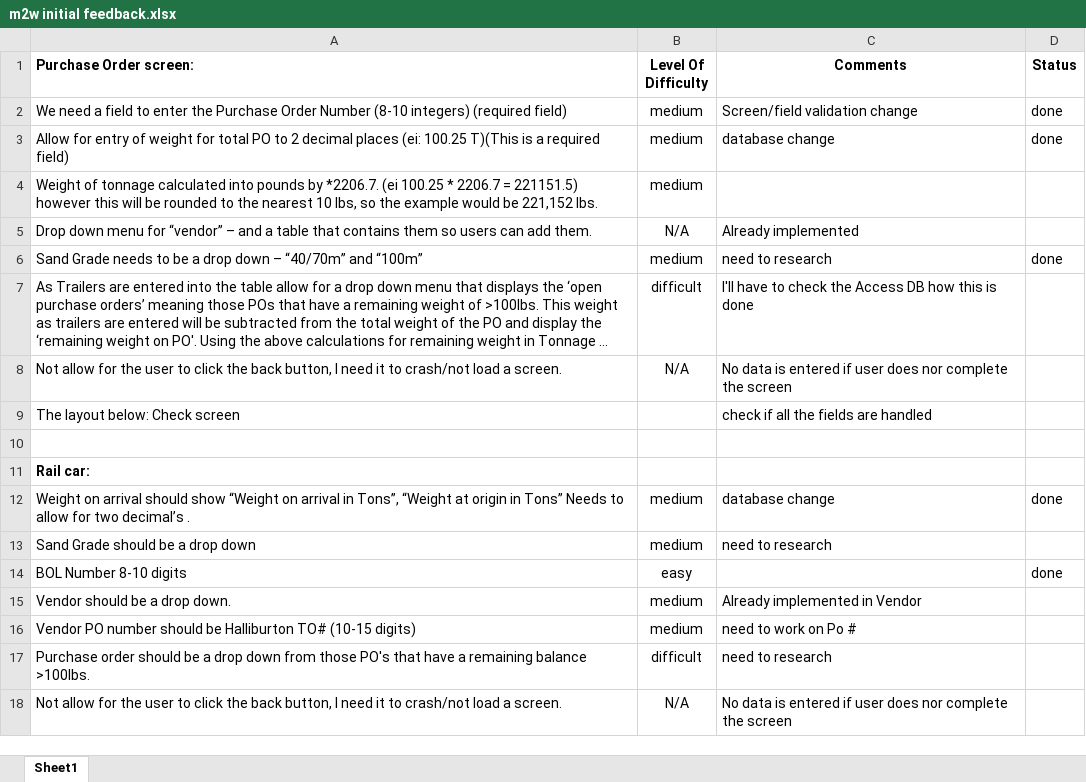
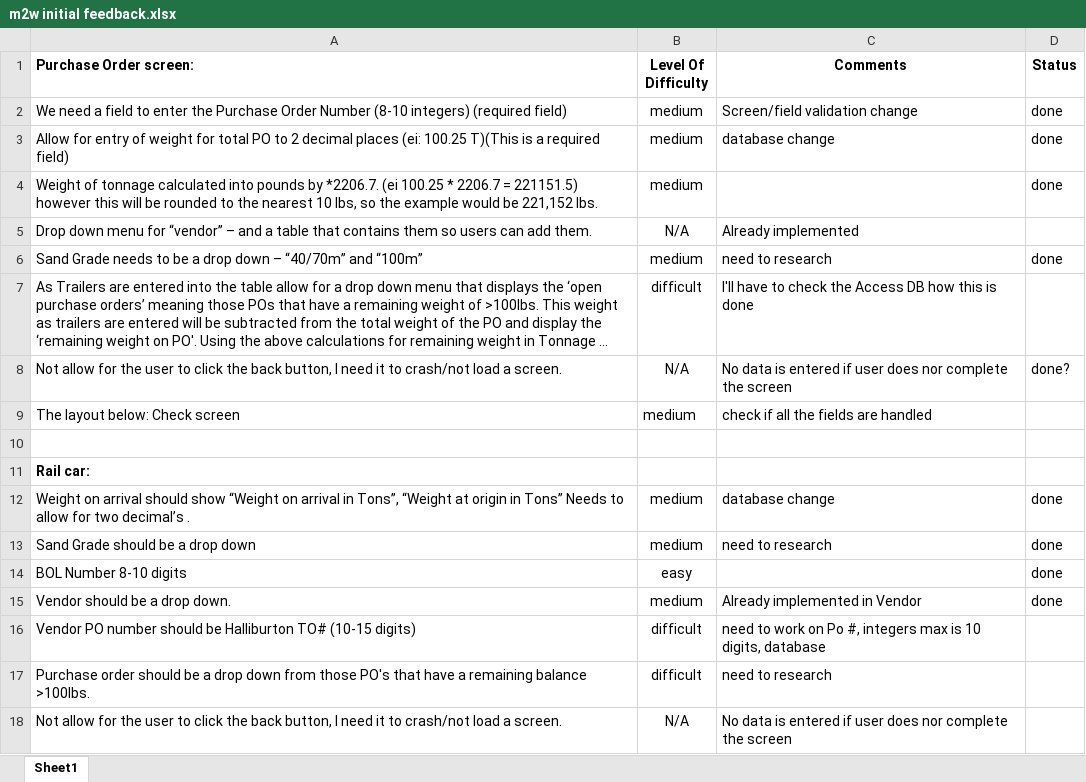
Before and after one commit to Lattuca/m2w, an Excel workbook: Requirements/m2w initial feedback.xlsx, sheet Sheet1, drawn as a sheet; only a part is shown; long unchanged cells end in …; values as stored, in another font and other column widths than the file's, no borders; the diff names each change by its address in the sheet, - before the commit and + after, or states it on an @@ line.

Commit message:
completed medium rail car

```diff
--- a/Requirements/m2w initial feedback.xlsx (sheet Sheet1)
+++ b/Requirements/m2w initial feedback.xlsx (sheet Sheet1)
-D4 (Status): (empty)
+D4 (Status): done
-D8 (Status): (empty)
+D8 (Status): done?
-B9 (Level Of Difficulty): (empty)
+B9 (Level Of Difficulty): medium
-D13 (Status): (empty)
+D13 (Status): done
-D15 (Status): (empty)
+D15 (Status): done
-B16 (Level Of Difficulty): medium
+B16 (Level Of Difficulty): difficult
-C16 (Comments): need to work on Po #
+C16 (Comments): need to work on Po #, integers max is 10 digits, database
```
Also changed, not shown: 12 other files.
